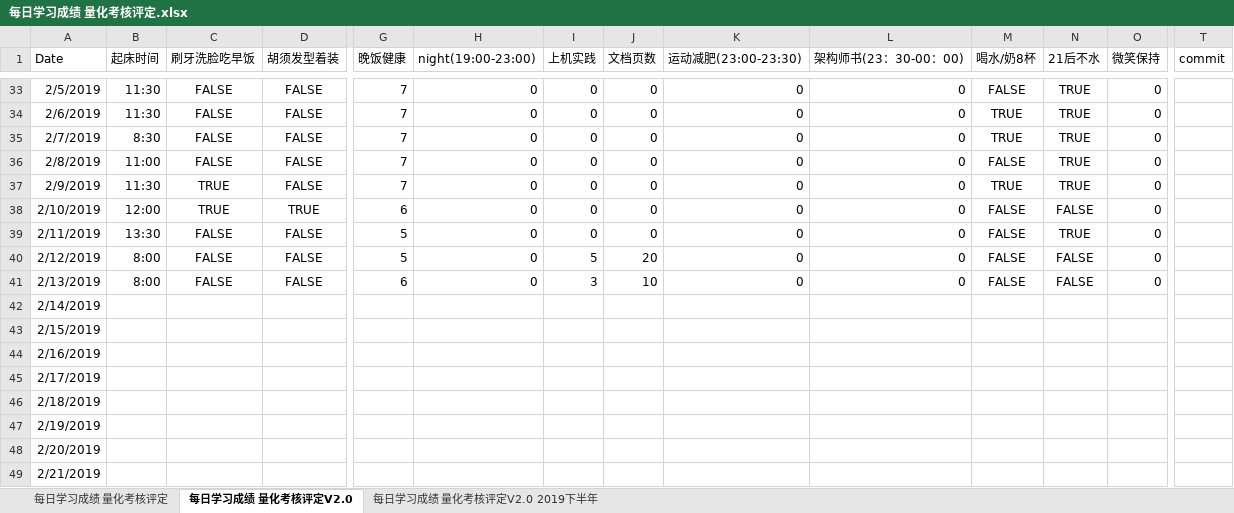
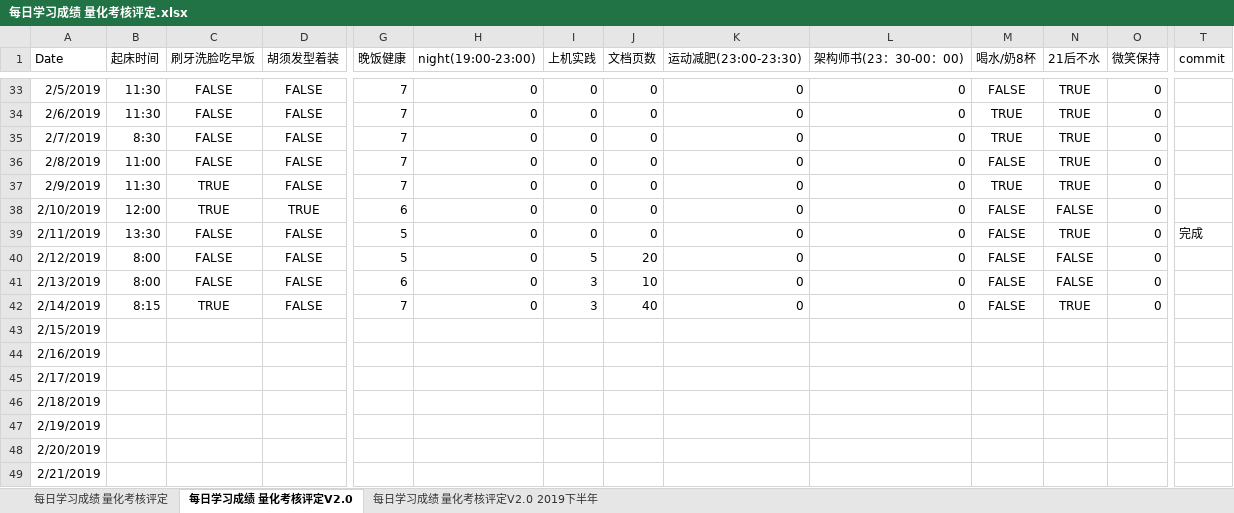
Before and after one commit to nbnbnborg/some_luckey, an Excel workbook: 做人做事奋斗成长经验/每日学习成绩 量化考核评定.xlsx, sheet 每日学习成绩 量化考核评定V2.0, drawn as a sheet; only a part is shown, gaps mark what is left out; values as stored, in another font and other column widths than the file's, no borders; the diff covers the shown part only; the diff names each change by its address in the sheet, - before the commit and + after, or states it on an @@ line.

```diff
--- a/做人做事奋斗成长经验/每日学习成绩 量化考核评定.xlsx (sheet 每日学习成绩 量化考核评定V2.0)
+++ b/做人做事奋斗成长经验/每日学习成绩 量化考核评定.xlsx (sheet 每日学习成绩 量化考核评定V2.0)
-T39 (commit): (empty)
+T39 (commit): 完成
-B42 (起床时间): (empty)
+B42 (起床时间): 8:15
-C42 (刷牙洗脸吃早饭): (empty)
+C42 (刷牙洗脸吃早饭): TRUE
-D42 (胡须发型着装): (empty)
+D42 (胡须发型着装): FALSE
-G42 (晚饭健康): (empty)
+G42 (晚饭健康): 7
-H42 (night(19:00-23:00)): (empty)
+H42 (night(19:00-23:00)): 0
-I42 (上机实践): (empty)
+I42 (上机实践): 3
-J42 (文档页数): (empty)
+J42 (文档页数): 40
-K42 (运动减肥(23:00-23:30)): (empty)
+K42 (运动减肥(23:00-23:30)): 0
-L42 (架构师书(23：30-00：00)): (empty)
+L42 (架构师书(23：30-00：00)): 0
-M42 (喝水/奶8杯): (empty)
+M42 (喝水/奶8杯): FALSE
-N42 (21后不水): (empty)
+N42 (21后不水): TRUE
-O42 (微笑保持): (empty)
+O42 (微笑保持): 0
```
Also changed, not shown: 3 edited cells elsewhere in this sheet, 做人做事奋斗成长经验/每日工作状态等级表.xlsx.
